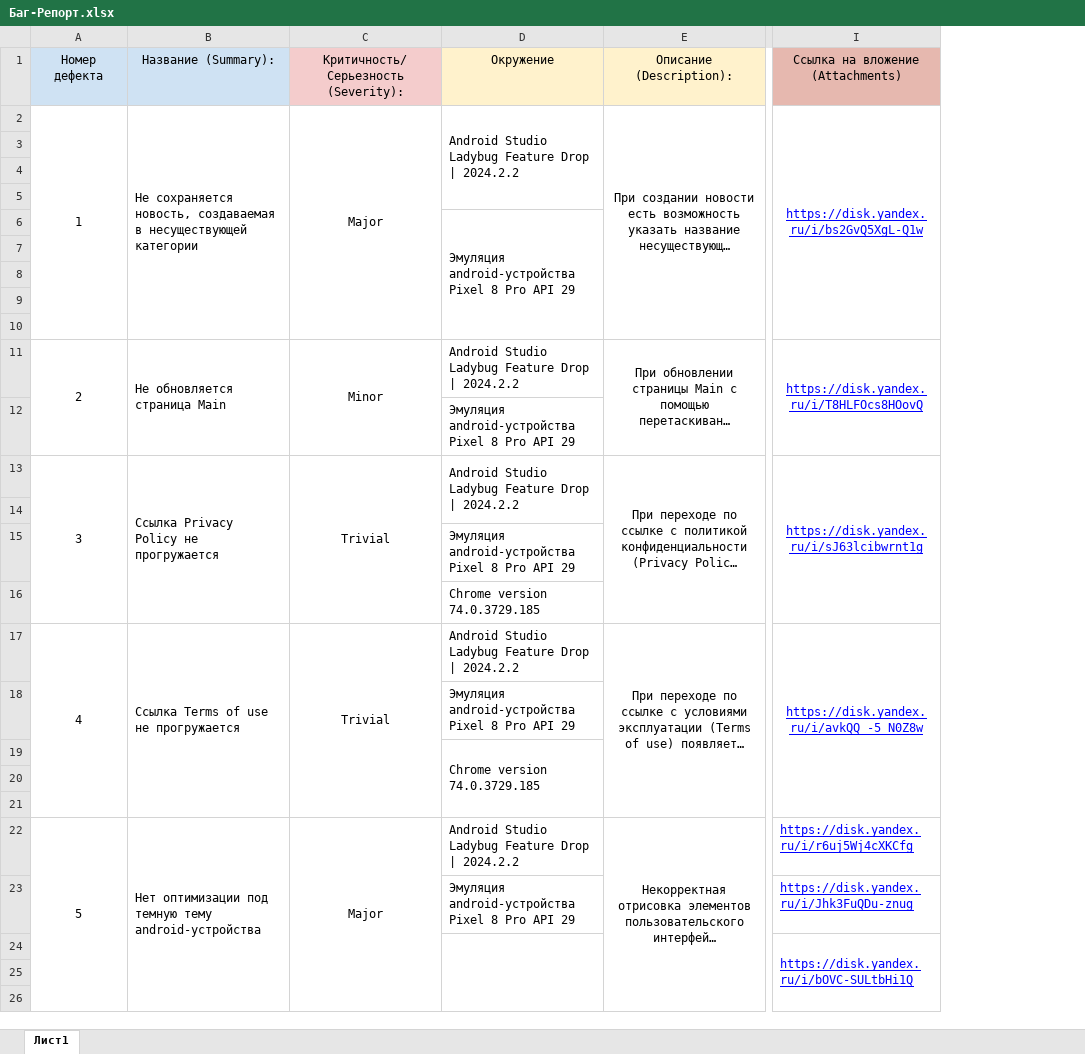
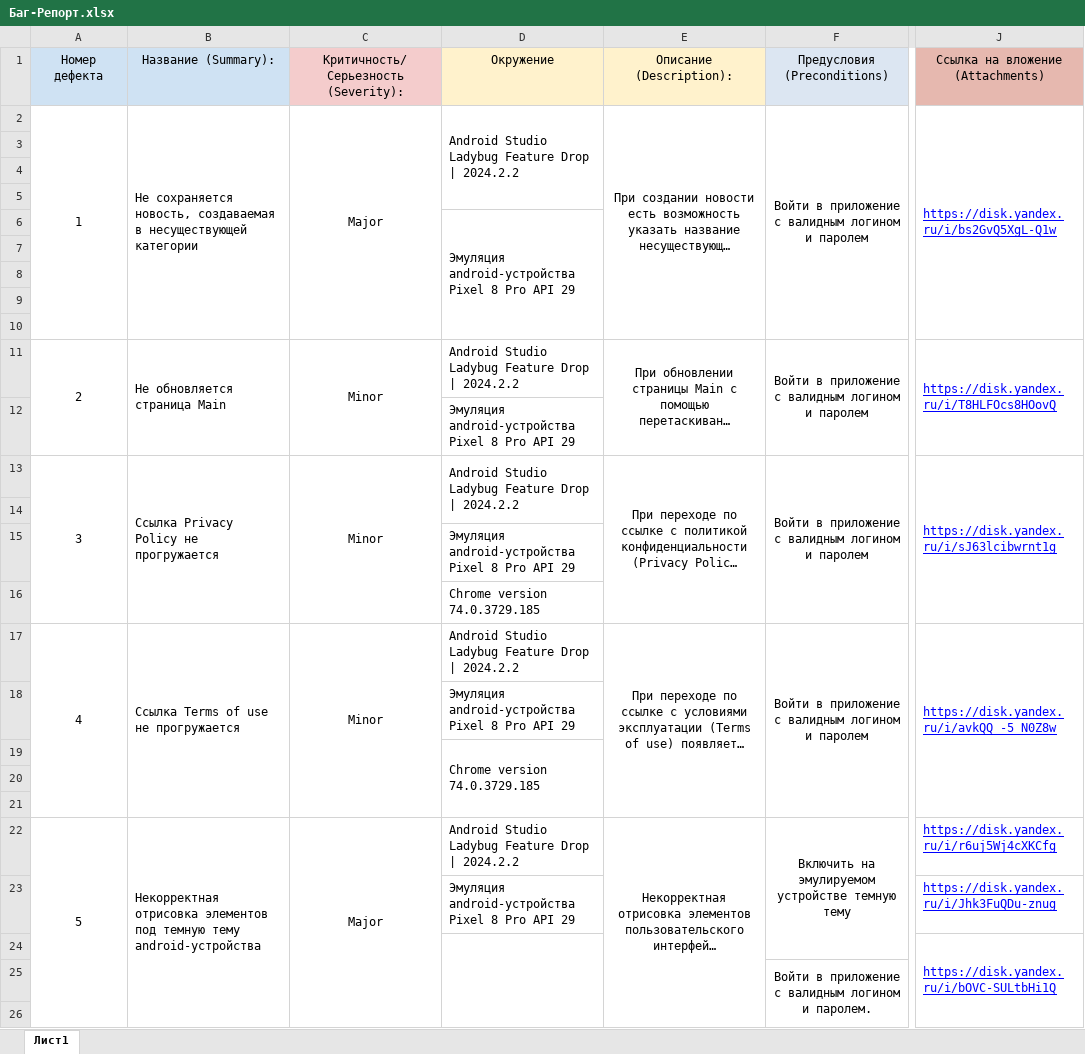
Before and after one commit to Smirnov13/Diplom_QA, an Excel workbook: Баг-Репорт.xlsx, sheet Лист1, drawn as a sheet; only a part is shown, gaps mark what is left out; long unchanged cells end in …; values as stored, in another font and other column widths than the file's, no borders; addresses are those after the commit; the diff covers the shown part only; the diff names each change by its address in the sheet, - before the commit and + after, or states it on an @@ line.

```diff
--- a/Баг-Репорт.xlsx (sheet Лист1)
+++ b/Баг-Репорт.xlsx (sheet Лист1)
+column F (Предусловия (Preconditions)), rows 2-25: Войти в приложение с валидным логином и паролем |  |  |  |  |  |  |  |  | Войти в приложение с валидным логином и паролем |  | Войти в приложение с валидным логином и паролем |  |  |  | Войти в приложение с валидным логином и паролем |  |  |  |  | Включить на эмулируемом устройстве темную тему |  |  | Войти в приложение с валидным логином и паролем.
-J2 alignment: center
+J2 alignment: left
-J11 alignment: center
+J11 alignment: left
-C13: Trivial
+C13: Minor
-J13 alignment: center
+J13 alignment: left
-C17: Trivial
+C17: Minor
-J17 alignment: center
+J17 alignment: left
-B22 (Название (Summary):): Нет оптимизации под темную…
+B22 (Название (Summary):): Некорректная отрисовка элементов под темную…
```
Also changed, not shown: 5 added rows elsewhere in this sheet.
